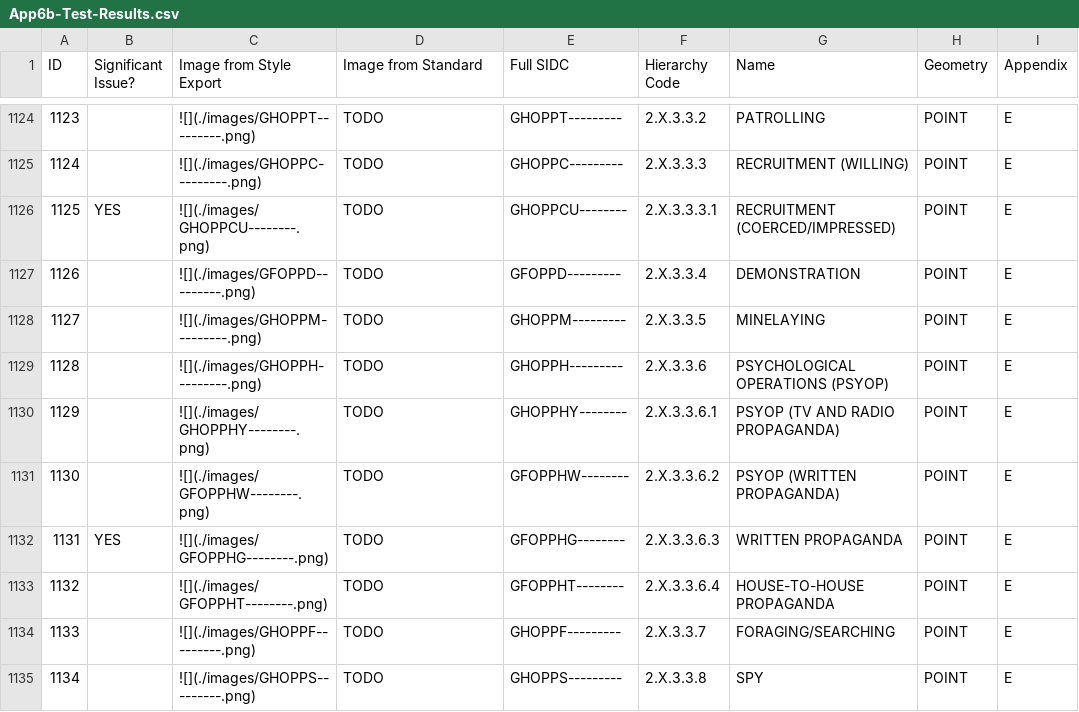
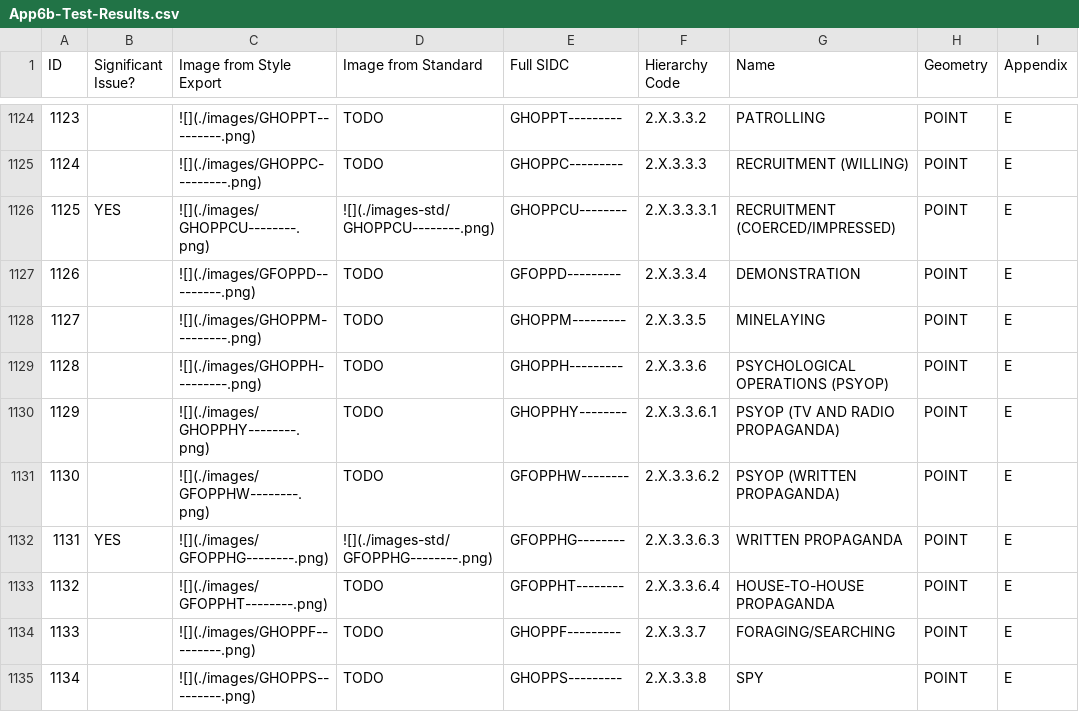
Before and after one commit to csmoore/mil2525-testing, a CSV file: app6b/App6b-Test-Results.csv, drawn as a sheet; only a part is shown, gaps mark what is left out; the diff covers the shown part only; the diff names each change by its address in the sheet, - before the commit and + after, or states it on an @@ line.

```diff
--- a/app6b/App6b-Test-Results.csv
+++ b/app6b/App6b-Test-Results.csv
-D1126 (Image from Standard): TODO
+D1126 (Image from Standard): ![](./images-std/GHOPPCU--------.png)
-D1132 (Image from Standard): TODO
+D1132 (Image from Standard): ![](./images-std/GFOPPHG--------.png)
```
Also changed, not shown: 20 edited cells elsewhere in this file, app6b/App6b-Truth-Data.csv, 7 other files.
